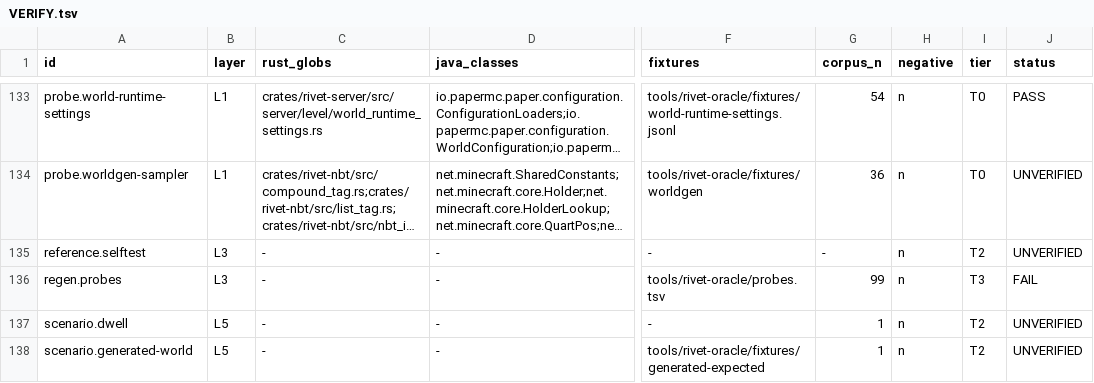
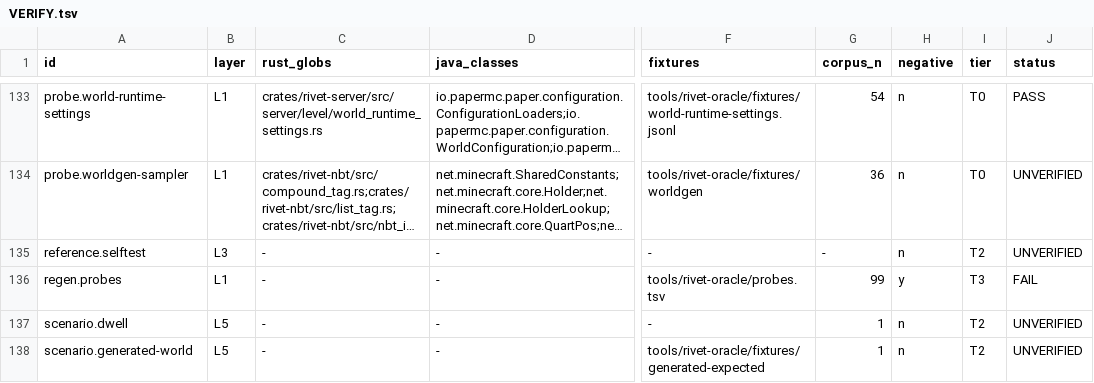
Before and after one commit to jonaslsaa/rivet, a TSV file: VERIFY.tsv, drawn as a sheet; only a part is shown, gaps mark what is left out; long unchanged cells end in …; the diff names each change by its address in the sheet, - before the commit and + after, or states it on an @@ line.

```diff
--- a/VERIFY.tsv
+++ b/VERIFY.tsv
-B136 (layer): L3
+B136 (layer): L1
-H136 (negative): n
+H136 (negative): y
```
Also changed, not shown: 6 other files.
